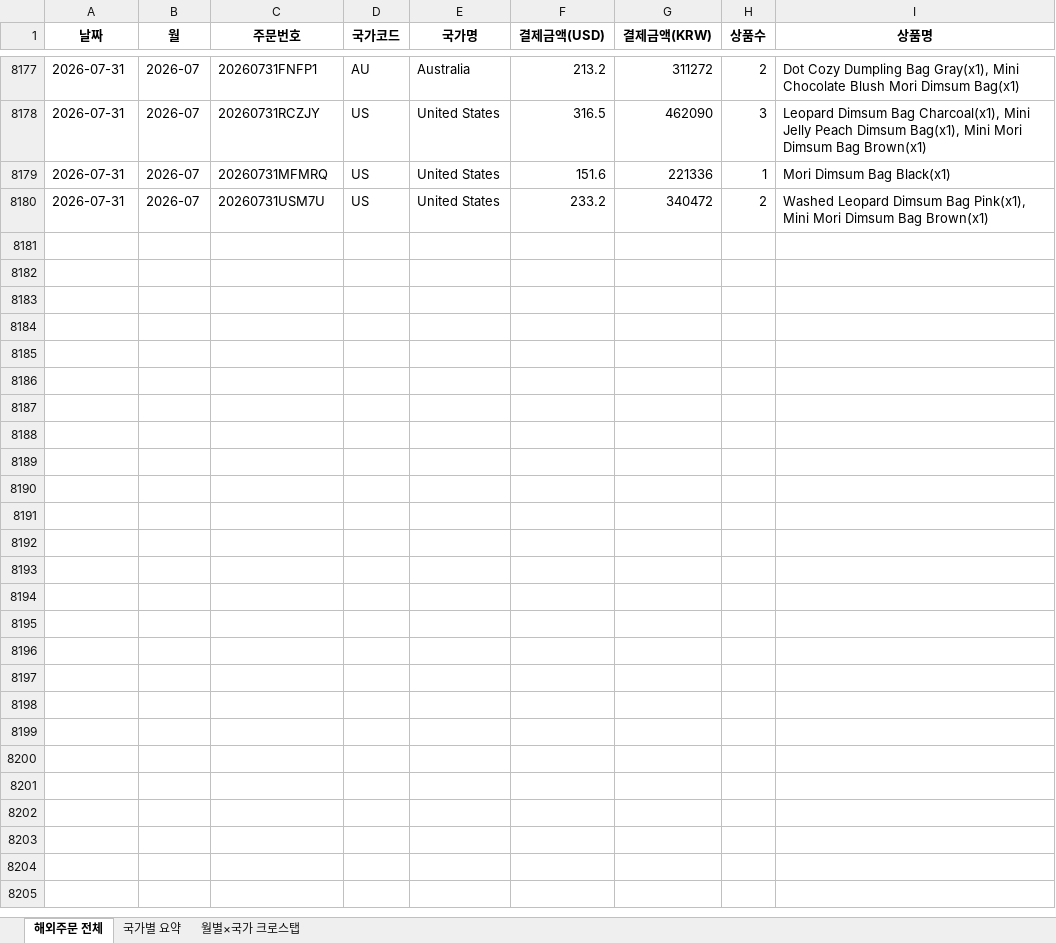
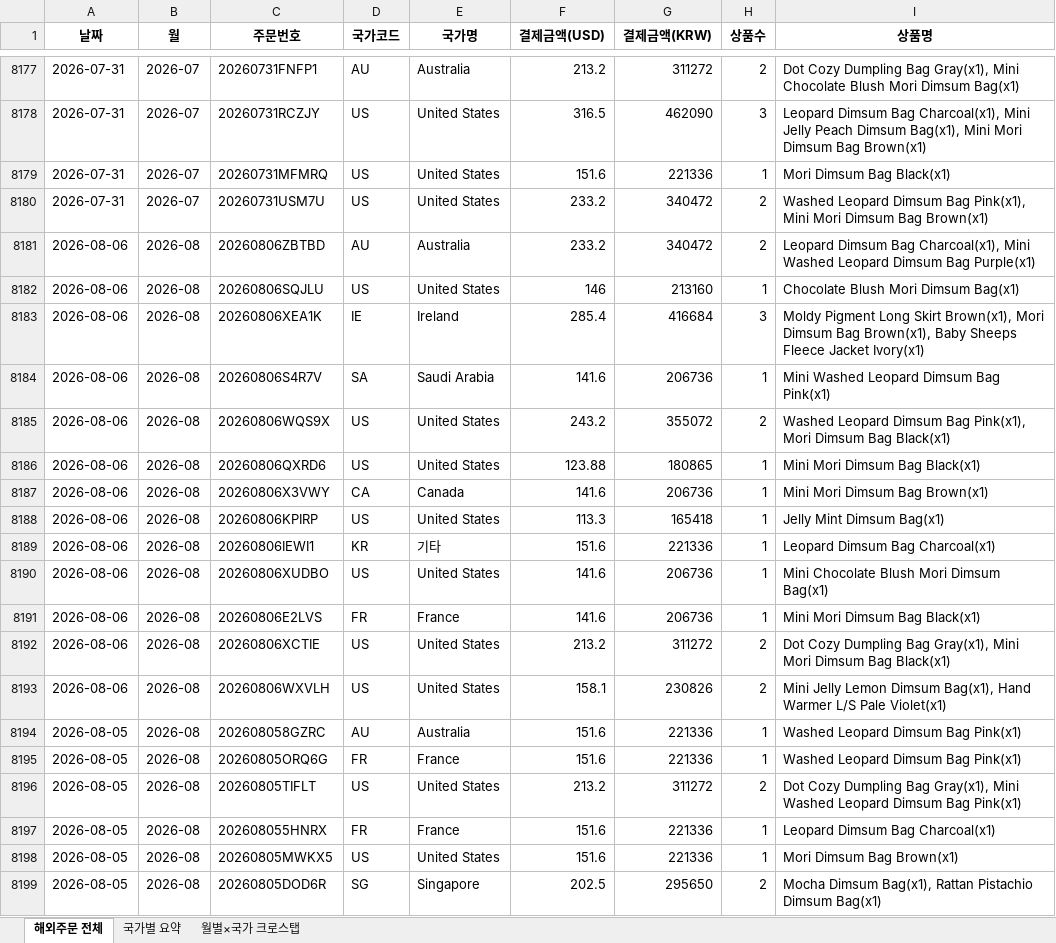
Before and after one commit to awakebydamonlee-create/sales-dashboard, an Excel workbook: 해외배송국가_DB.xlsx, sheet 해외주문 전체, drawn as a sheet; only a part is shown, gaps mark what is left out; values as stored, in another font and other column widths than the file's, no borders; the diff covers the shown part only; the diff names each change by its address in the sheet, - before the commit and + after, or states it on an @@ line.

```diff
--- a/해외배송국가_DB.xlsx (sheet 해외주문 전체)
+++ b/해외배송국가_DB.xlsx (sheet 해외주문 전체)
+row 8181: 2026-08-06 | 2026-08 | 20260806ZBTBD | AU | Australia | 233.2 | 340472 | 2 | Leopard Dimsum Bag Charcoal(x1), Mini Washed Leopard Dimsum Bag Purple(x1)
+row 8182: 2026-08-06 | 2026-08 | 20260806SQJLU | US | United States | 146 | 213160 | 1 | Chocolate Blush Mori Dimsum Bag(x1)
+row 8183: 2026-08-06 | 2026-08 | 20260806XEA1K | IE | Ireland | 285.4 | 416684 | 3 | Moldy Pigment Long Skirt Brown(x1), Mori Dimsum Bag Brown(x1), Baby Sheeps Fleece Jacket Ivory(x1)
+row 8184: 2026-08-06 | 2026-08 | 20260806S4R7V | SA | Saudi Arabia | 141.6 | 206736 | 1 | Mini Washed Leopard Dimsum Bag Pink(x1)
+row 8185: 2026-08-06 | 2026-08 | 20260806WQS9X | US | United States | 243.2 | 355072 | 2 | Washed Leopard Dimsum Bag Pink(x1), Mori Dimsum Bag Black(x1)
+row 8186: 2026-08-06 | 2026-08 | 20260806QXRD6 | US | United States | 123.88 | 180865 | 1 | Mini Mori Dimsum Bag Black(x1)
+row 8187: 2026-08-06 | 2026-08 | 20260806X3VWY | CA | Canada | 141.6 | 206736 | 1 | Mini Mori Dimsum Bag Brown(x1)
+row 8188: 2026-08-06 | 2026-08 | 20260806KPIRP | US | United States | 113.3 | 165418 | 1 | Jelly Mint Dimsum Bag(x1)
+row 8189: 2026-08-06 | 2026-08 | 20260806IEWI1 | KR | 기타 | 151.6 | 221336 | 1 | Leopard Dimsum Bag Charcoal(x1)
+row 8190: 2026-08-06 | 2026-08 | 20260806XUDBO | US | United States | 141.6 | 206736 | 1 | Mini Chocolate Blush Mori Dimsum Bag(x1)
+row 8191: 2026-08-06 | 2026-08 | 20260806E2LVS | FR | France | 141.6 | 206736 | 1 | Mini Mori Dimsum Bag Black(x1)
+row 8192: 2026-08-06 | 2026-08 | 20260806XCTIE | US | United States | 213.2 | 311272 | 2 | Dot Cozy Dumpling Bag Gray(x1), Mini Mori Dimsum Bag Black(x1)
+row 8193: 2026-08-06 | 2026-08 | 20260806WXVLH | US | United States | 158.1 | 230826 | 2 | Mini Jelly Lemon Dimsum Bag(x1), Hand Warmer L/S Pale Violet(x1)
+row 8194: 2026-08-05 | 2026-08 | 202608058GZRC | AU | Australia | 151.6 | 221336 | 1 | Washed Leopard Dimsum Bag Pink(x1)
+row 8195: 2026-08-05 | 2026-08 | 20260805ORQ6G | FR | France | 151.6 | 221336 | 1 | Washed Leopard Dimsum Bag Pink(x1)
+row 8196: 2026-08-05 | 2026-08 | 20260805TIFLT | US | United States | 213.2 | 311272 | 2 | Dot Cozy Dumpling Bag Gray(x1), Mini Washed Leopard Dimsum Bag Pink(x1)
+row 8197: 2026-08-05 | 2026-08 | 202608055HNRX | FR | France | 151.6 | 221336 | 1 | Leopard Dimsum Bag Charcoal(x1)
+row 8198: 2026-08-05 | 2026-08 | 20260805MWKX5 | US | United States | 151.6 | 221336 | 1 | Mori Dimsum Bag Brown(x1)
+row 8199: 2026-08-05 | 2026-08 | 20260805DOD6R | SG | Singapore | 202.5 | 295650 | 2 | Mocha Dimsum Bag(x1), Rattan Pistachio Dimsum Bag(x1)
```
Also changed, not shown: 42 added rows elsewhere in this sheet, sheet 국가별 요약, sheet 월별×국가 크로스탭, 8 other files.
